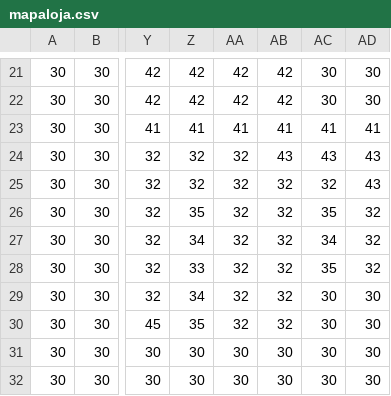
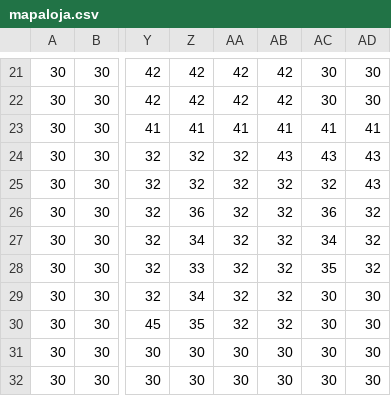
Before and after one commit to CleberpSanches/PIXELGAME, a CSV file: res/maps/mapaloja.csv, drawn as a sheet; only a part is shown, gaps mark what is left out; the diff names each change by its address in the sheet, - before the commit and + after, or states it on an @@ line.

```diff
--- a/res/maps/mapaloja.csv
+++ b/res/maps/mapaloja.csv
-Z26: 35
+Z26: 36
-AC26: 35
+AC26: 36
```
Also changed, not shown: 19 other files.
